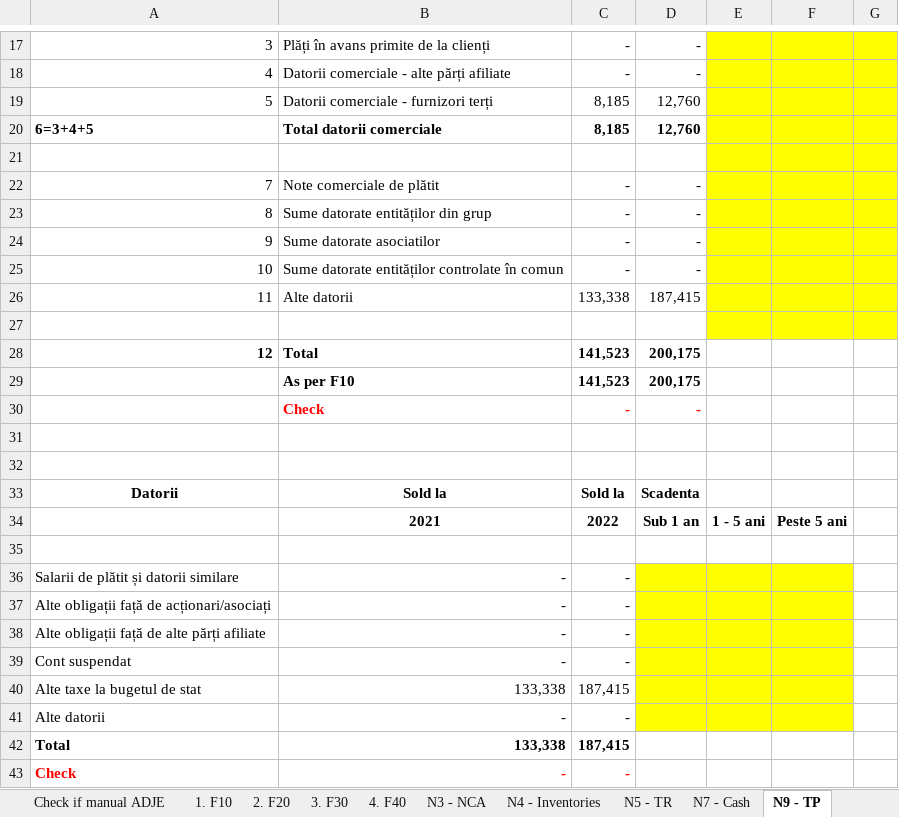
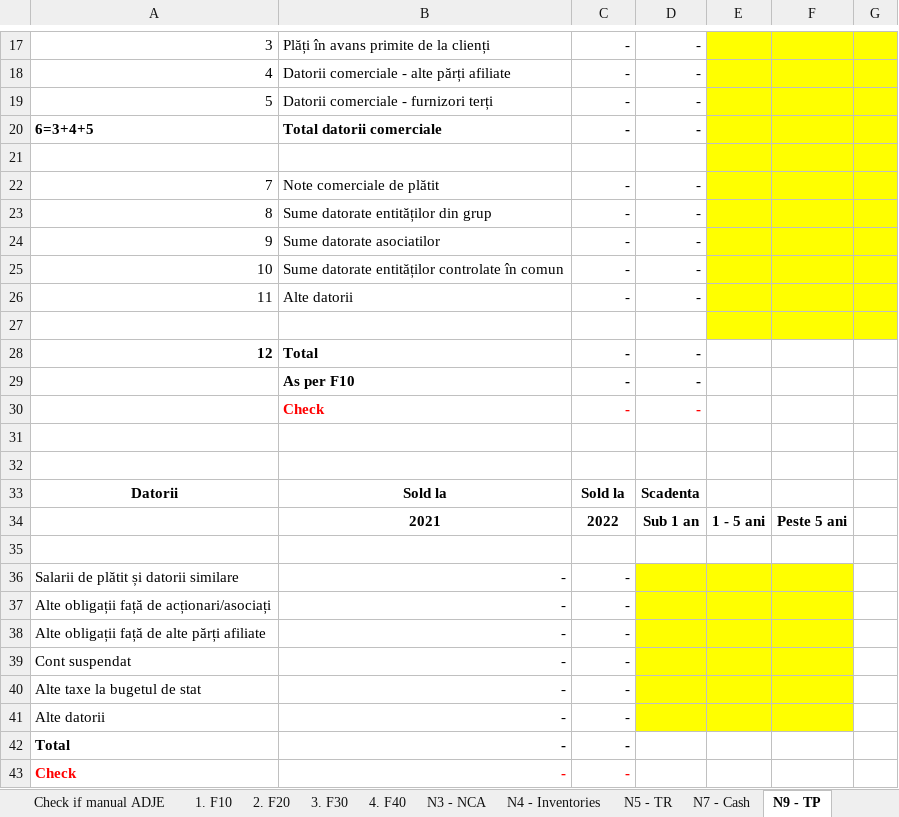
Before and after one commit to GTRDIGITAL/FSBotMirus, an Excel workbook: exceltemp/SF Entitati mici_RO.xlsx, sheet N9 - TP, drawn as a sheet; only a part is shown, gaps mark what is left out; values as stored, in another font and other column widths than the file's, no borders; removed rows and columns are numbered as before the commit, all else as after; the diff names each change by its address in the sheet, - before the commit and + after, or states it on an @@ line.

```diff
--- a/exceltemp/SF Entitati mici_RO.xlsx (sheet N9 - TP)
+++ b/exceltemp/SF Entitati mici_RO.xlsx (sheet N9 - TP)
-C19:C20: 8,185
+C19:C20: -
-D19:D20: 12,760
+D19:D20: -
-C26: 133,338
+C26: -
-D26: 187,415
+D26: -
-C28: 141,523
+C28: -
-D28: 200,175
+D28: -
-row 29:  | As per F10 | 141,523 | 200,175
+row 29:  | As per F10 | - | -
-B40: 133,338
+B40: -
-C40: 187,415
+C40: -
-B42: 133,338
+B42: -
-C42: 187,415
+C42: -
```
Also changed, not shown: sheet Trial Balance, sheet Check if manual ADJE, sheet N3 - NCA, sheet 1. F10, sheet 3. F30, sheet 4. F40, 5 more sheets, exceltemp/SF Entitati mici_EN.xlsx.
